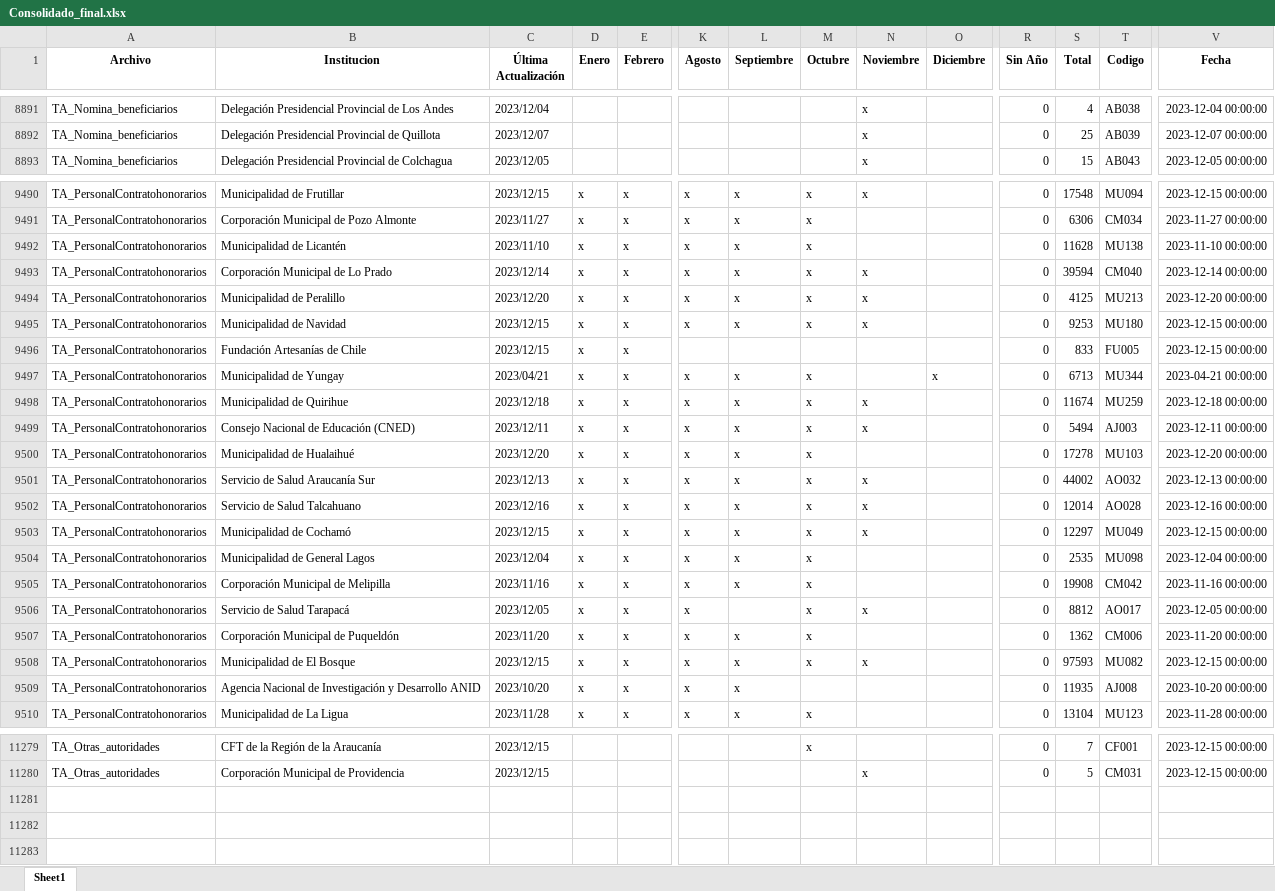
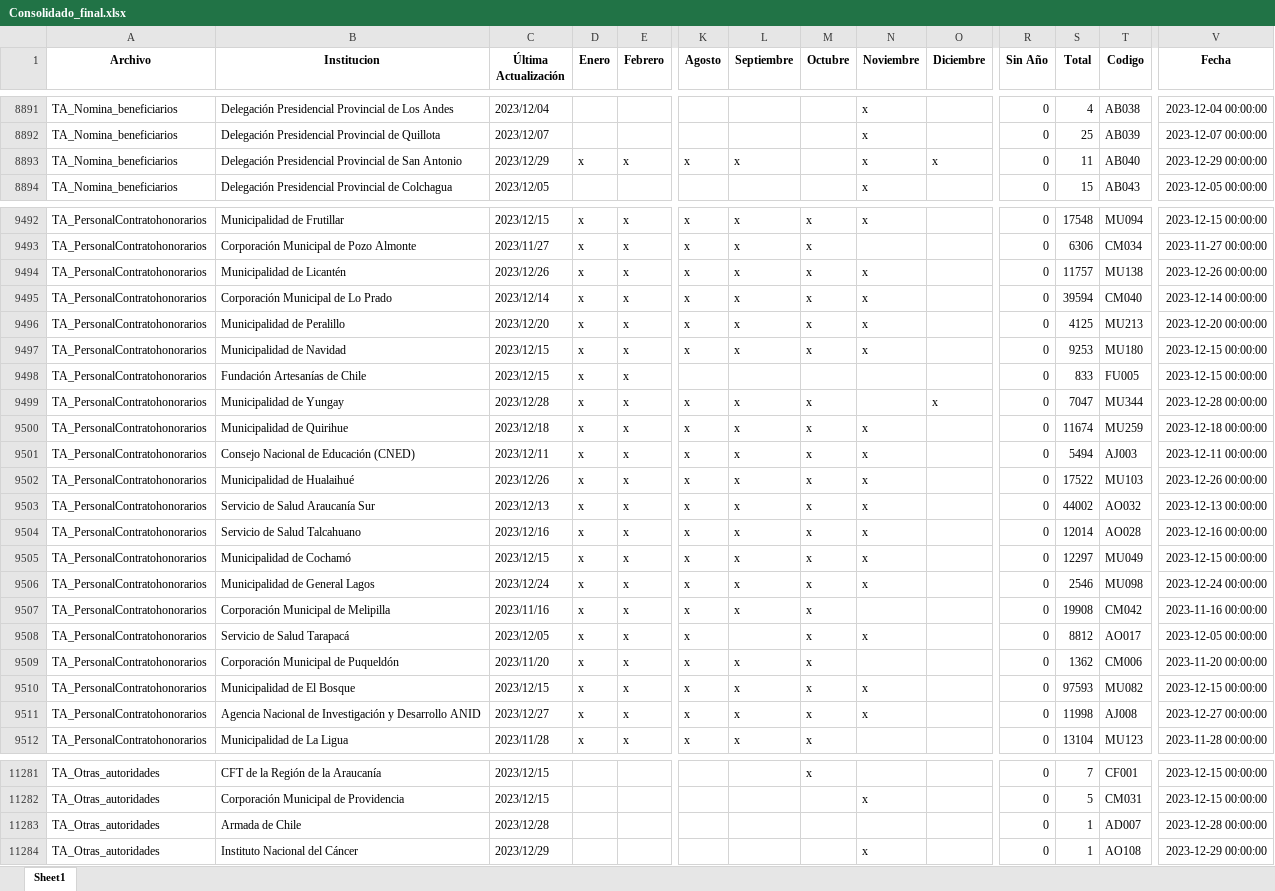
Before and after one commit to Sud-Austral/action_transparencia, an Excel workbook: Consolidado_final.xlsx, sheet Sheet1, drawn as a sheet; only a part is shown, gaps mark what is left out; values as stored, in another font and other column widths than the file's, no borders; addresses are those after the commit; rows hold the shown columns only; the diff covers the shown part only; the diff names each change by its address in the sheet, - before the commit and + after, or states it on an @@ line.

```diff
--- a/Consolidado_final.xlsx (sheet Sheet1)
+++ b/Consolidado_final.xlsx (sheet Sheet1)
+row 8893: TA_Nomina_beneficiarios | Delegación Presidencial Provincial de San Antonio | 2023/12/29 | x | x | x | x |  | x | x | 0 | 11 | AB040 | 2023-12-29 00:00:00
-C9494 (Última Actualización): 2023/11/10
+C9494 (Última Actualización): 2023/12/26
-N9494 (Noviembre): (empty)
+N9494 (Noviembre): x
-S9494 (Total): 11628
+S9494 (Total): 11757
-V9494 (Fecha): 2023-11-10 00:00:00
+V9494 (Fecha): 2023-12-26 00:00:00
-C9499 (Última Actualización): 2023/04/21
+C9499 (Última Actualización): 2023/12/28
-S9499 (Total): 6713
+S9499 (Total): 7047
-V9499 (Fecha): 2023-04-21 00:00:00
+V9499 (Fecha): 2023-12-28 00:00:00
-C9502 (Última Actualización): 2023/12/20
+C9502 (Última Actualización): 2023/12/26
-N9502 (Noviembre): (empty)
+N9502 (Noviembre): x
-S9502 (Total): 17278
+S9502 (Total): 17522
-V9502 (Fecha): 2023-12-20 00:00:00
+V9502 (Fecha): 2023-12-26 00:00:00
-C9506 (Última Actualización): 2023/12/04
+C9506 (Última Actualización): 2023/12/24
-N9506 (Noviembre): (empty)
+N9506 (Noviembre): x
-S9506 (Total): 2535
+S9506 (Total): 2546
-V9506 (Fecha): 2023-12-04 00:00:00
+V9506 (Fecha): 2023-12-24 00:00:00
-C9511 (Última Actualización): 2023/10/20
+C9511 (Última Actualización): 2023/12/27
-M9511 (Octubre): (empty)
+M9511 (Octubre): x
-N9511 (Noviembre): (empty)
+N9511 (Noviembre): x
-S9511 (Total): 11935
+S9511 (Total): 11998
-V9511 (Fecha): 2023-10-20 00:00:00
+V9511 (Fecha): 2023-12-27 00:00:00
+row 11283: TA_Otras_autoridades | Armada de Chile | 2023/12/28 |  |  |  |  |  |  |  | 0 | 1 | AD007 | 2023-12-28 00:00:00
+row 11284: TA_Otras_autoridades | Instituto Nacional del Cáncer | 2023/12/29 |  |  |  |  |  | x |  | 0 | 1 | AO108 | 2023-12-29 00:00:00
```
Also changed, not shown: 2 added rows, 1 removed row and 487 edited cells elsewhere in this sheet.
